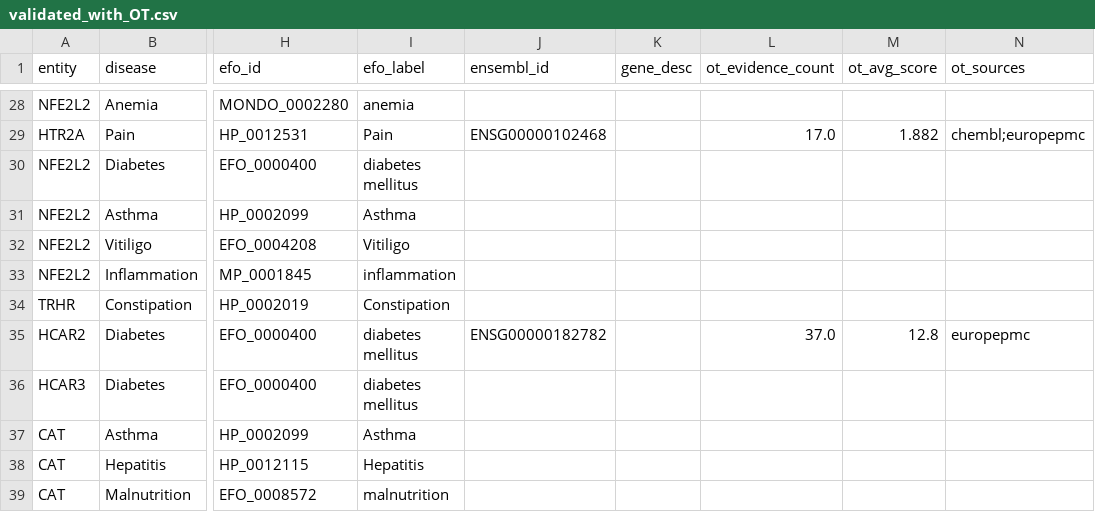
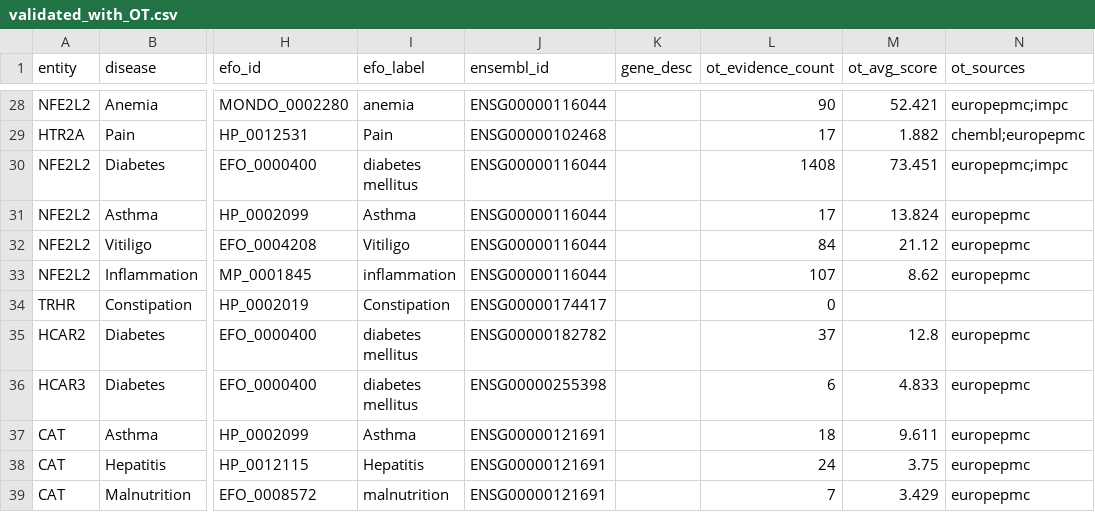
Before and after one commit to arifbinazhar/Network-Validation, a CSV file: validated_with_OT.csv, drawn as a sheet; only a part is shown, gaps mark what is left out; the diff covers the shown part only; the diff names each change by its address in the sheet, - before the commit and + after, or states it on an @@ line.

```diff
--- a/validated_with_OT.csv
+++ b/validated_with_OT.csv
-J28 (ensembl_id): (empty)
+J28 (ensembl_id): ENSG00000116044
-L28 (ot_evidence_count): (empty)
+L28 (ot_evidence_count): 90
-M28 (ot_avg_score): (empty)
+M28 (ot_avg_score): 52.421
-N28 (ot_sources): (empty)
+N28 (ot_sources): europepmc;impc
-L29 (ot_evidence_count): 17.0
+L29 (ot_evidence_count): 17
-J30:J33 (ensembl_id): (empty)
+J30:J33 (ensembl_id): ENSG00000116044
-L30 (ot_evidence_count): (empty)
+L30 (ot_evidence_count): 1408
-M30 (ot_avg_score): (empty)
+M30 (ot_avg_score): 73.451
-N30 (ot_sources): (empty)
+N30 (ot_sources): europepmc;impc
-L31 (ot_evidence_count): (empty)
+L31 (ot_evidence_count): 17
-M31 (ot_avg_score): (empty)
+M31 (ot_avg_score): 13.824
-N31:N33 (ot_sources): (empty)
+N31:N33 (ot_sources): europepmc
-L32 (ot_evidence_count): (empty)
+L32 (ot_evidence_count): 84
-M32 (ot_avg_score): (empty)
+M32 (ot_avg_score): 21.12
-L33 (ot_evidence_count): (empty)
+L33 (ot_evidence_count): 107
-M33 (ot_avg_score): (empty)
+M33 (ot_avg_score): 8.62
-J34 (ensembl_id): (empty)
+J34 (ensembl_id): ENSG00000174417
-L34 (ot_evidence_count): (empty)
+L34 (ot_evidence_count): 0
-L35 (ot_evidence_count): 37.0
+L35 (ot_evidence_count): 37
-J36 (ensembl_id): (empty)
+J36 (ensembl_id): ENSG00000255398
-L36 (ot_evidence_count): (empty)
+L36 (ot_evidence_count): 6
-M36 (ot_avg_score): (empty)
+M36 (ot_avg_score): 4.833
-N36:N39 (ot_sources): (empty)
+N36:N39 (ot_sources): europepmc
-J37:J39 (ensembl_id): (empty)
+J37:J39 (ensembl_id): ENSG00000121691
-L37 (ot_evidence_count): (empty)
+L37 (ot_evidence_count): 18
-M37 (ot_avg_score): (empty)
+M37 (ot_avg_score): 9.611
-L38 (ot_evidence_count): (empty)
+L38 (ot_evidence_count): 24
-M38 (ot_avg_score): (empty)
+M38 (ot_avg_score): 3.75
-L39 (ot_evidence_count): (empty)
+L39 (ot_evidence_count): 7
-M39 (ot_avg_score): (empty)
+M39 (ot_avg_score): 3.429
```
Also changed, not shown: 112 edited cells elsewhere in this file, 6 other files.
